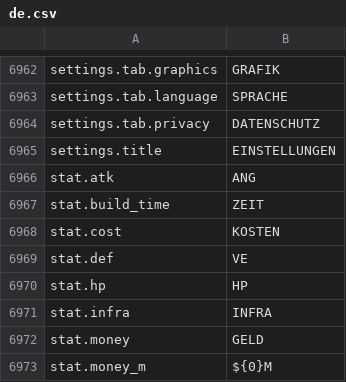
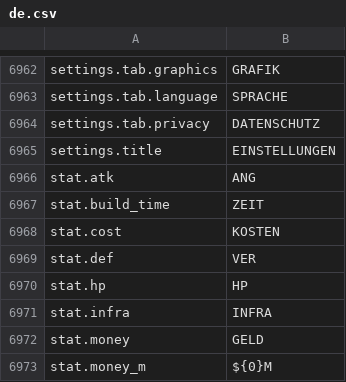
Before and after one commit to daredloco/GlobalProtocolLocalization, a CSV file: Localization/de.csv, drawn as a sheet; only a part is shown, gaps mark what is left out.

Commit message:
fix: Fixed stat.def missing character

```diff
--- a/Localization/de.csv
+++ b/Localization/de.csv
@@ -6968,3 +6968,3 @@ stat.build_time,ZEIT
 stat.cost,KOSTEN
-stat.def,VE
+stat.def,VER
 stat.hp,HP
```
